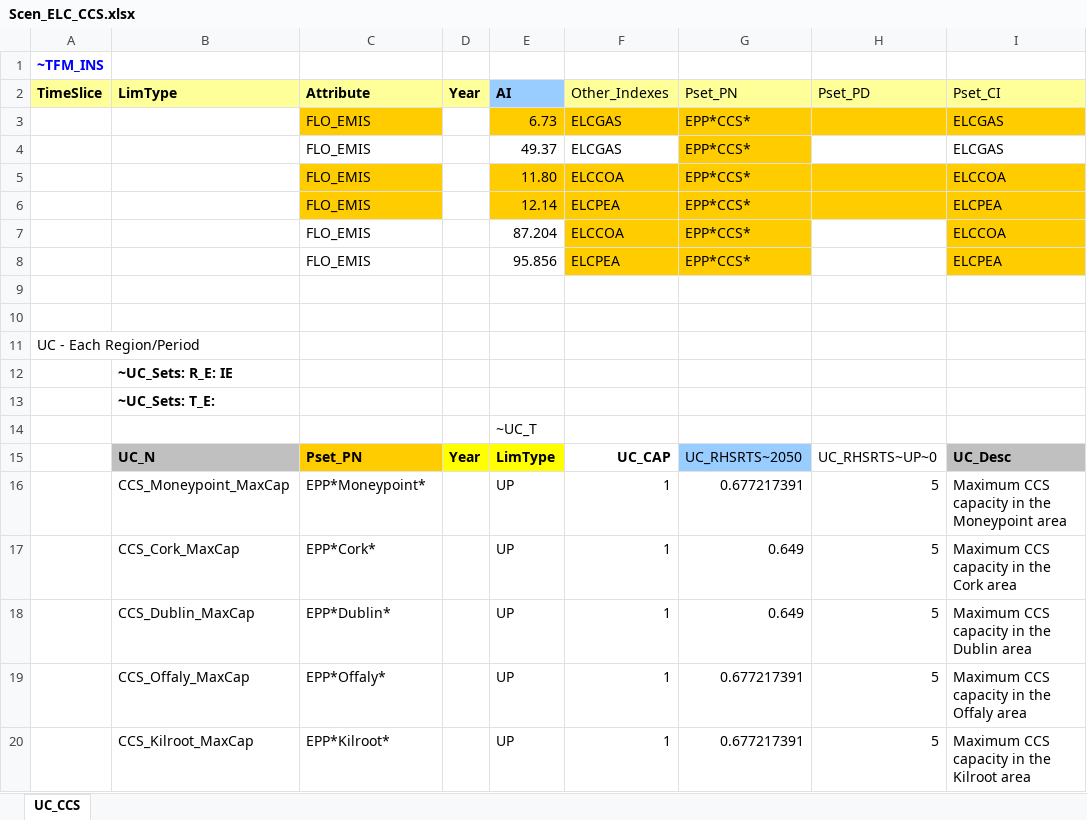
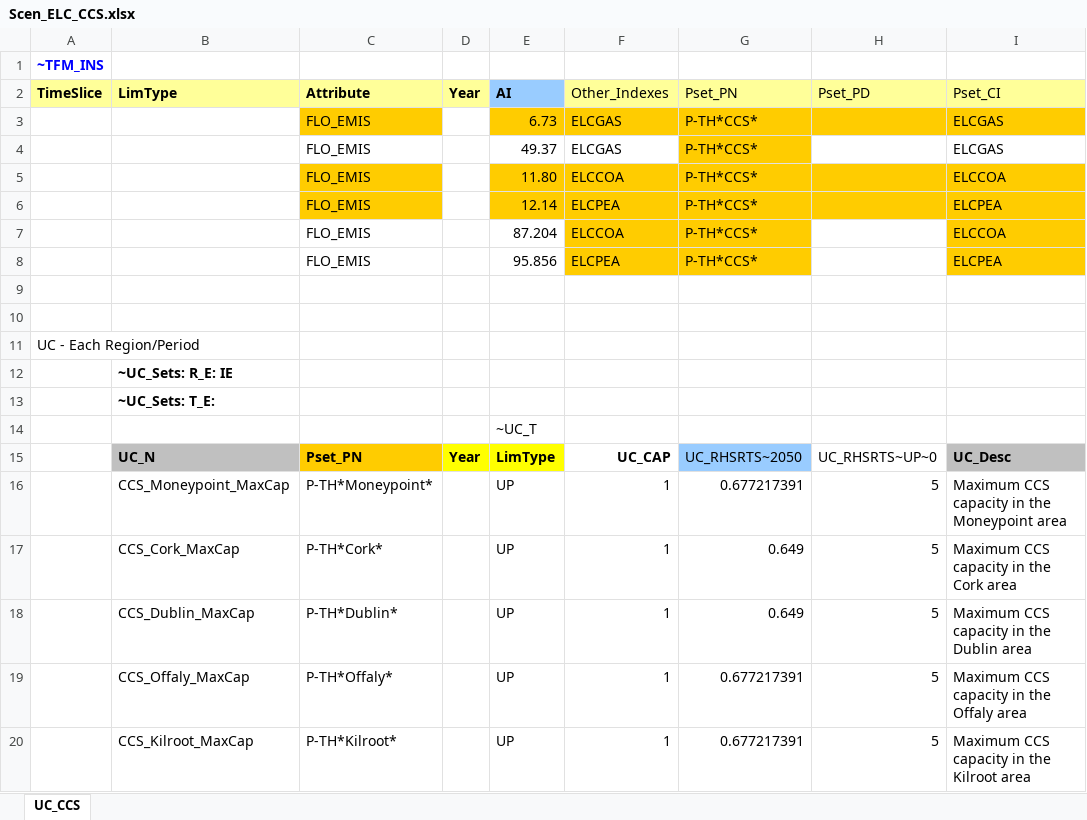
Before and after one commit to MaREI-EPMG/TIM-archived, an Excel workbook: SuppXLS/Scen_ELC_CCS.xlsx, sheet UC_CCS, drawn as a sheet; only a part is shown; values as stored, in another font and other column widths than the file's, no borders; the diff names each change by its address in the sheet, - before the commit and + after, or states it on an @@ line.

```diff
--- a/SuppXLS/Scen_ELC_CCS.xlsx (sheet UC_CCS)
+++ b/SuppXLS/Scen_ELC_CCS.xlsx (sheet UC_CCS)
-G3:G8 (Pset_PN): EPP*CCS*
+G3:G8 (Pset_PN): P-TH*CCS*
-C16 (Attribute): EPP*Moneypoint*
+C16 (Attribute): P-TH*Moneypoint*
-C17 (Attribute): EPP*Cork*
+C17 (Attribute): P-TH*Cork*
-C18 (Attribute): EPP*Dublin*
+C18 (Attribute): P-TH*Dublin*
-C19 (Attribute): EPP*Offaly*
+C19 (Attribute): P-TH*Offaly*
-C20 (Attribute): EPP*Kilroot*
+C20 (Attribute): P-TH*Kilroot*
```
Also changed, not shown: SuppXLS/Scen_ELC_RES99.xlsx, SuppXLS/Scen_ELC_SNSP.xlsx, 13 other files.
